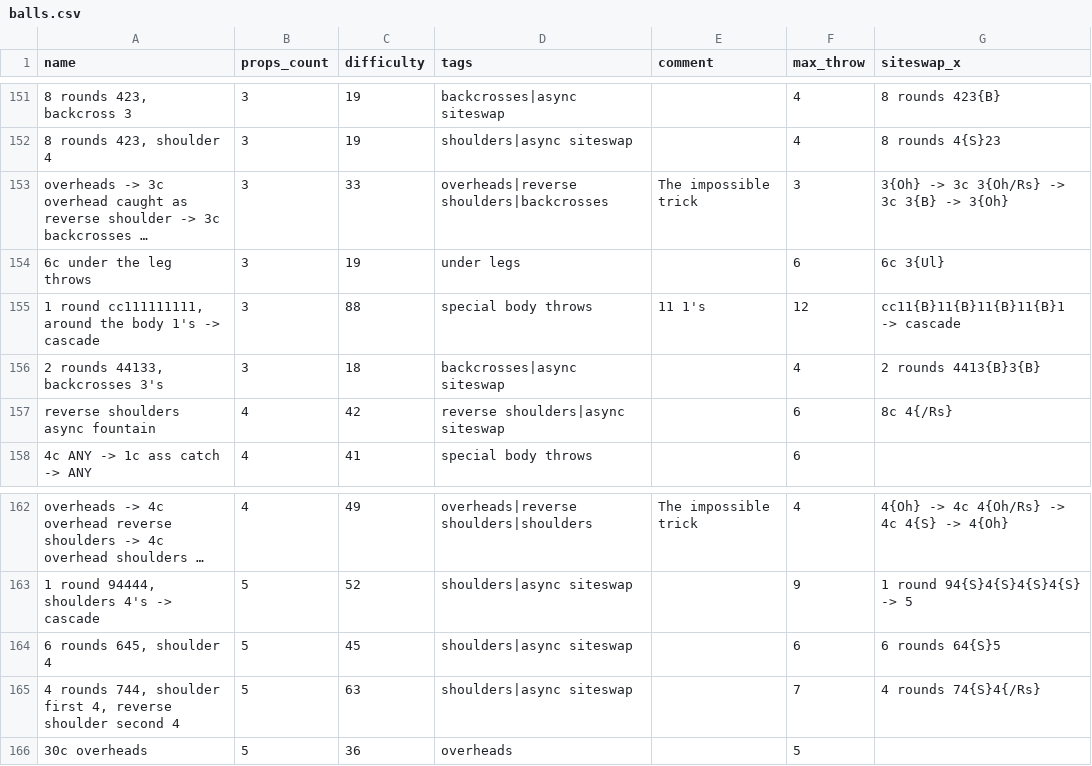
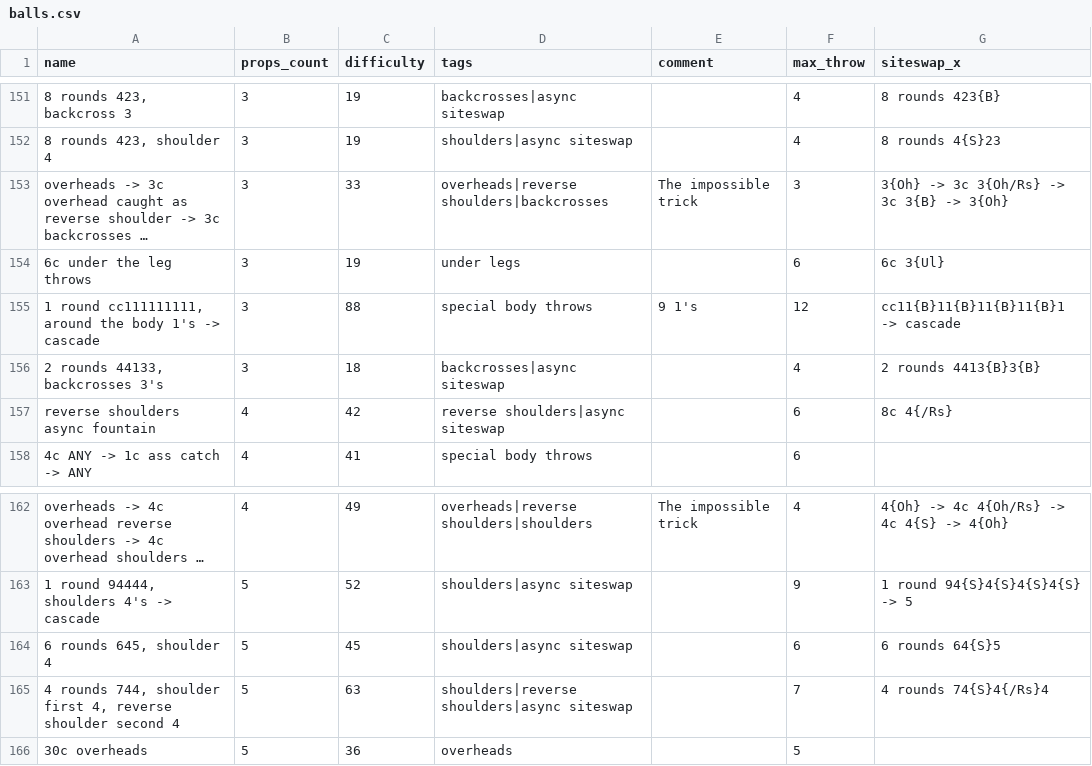
Before and after one commit to ofekraf/jugglefit_website, a CSV file: hardcoded_database/tricks/balls.csv, drawn as a sheet; only a part is shown, gaps mark what is left out; long unchanged cells end in …; the diff names each change by its address in the sheet, - before the commit and + after, or states it on an @@ line.

```diff
--- a/hardcoded_database/tricks/balls.csv
+++ b/hardcoded_database/tricks/balls.csv
-E155 (comment): 11 1's
+E155 (comment): 9 1's
-D165 (tags): shoulders|async siteswap
+D165 (tags): shoulders|reverse shoulders|async siteswap
-G165 (siteswap_x): 4 rounds 74{S}4{/Rs}
+G165 (siteswap_x): 4 rounds 74{S}4{/Rs}4
```
Also changed, not shown: 1 other file.
